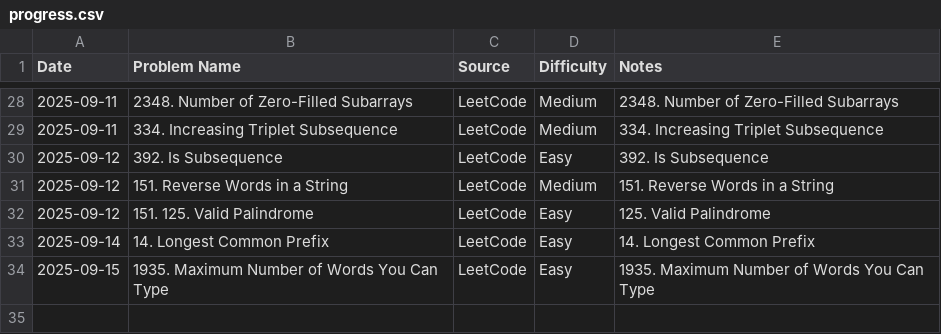
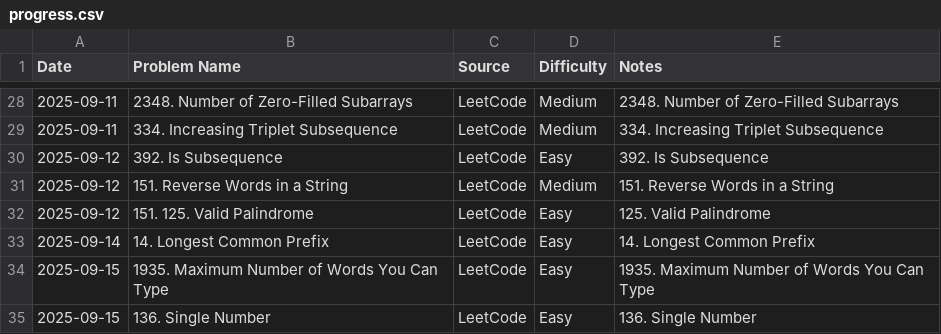
Before and after one commit to AmjustGettingStarted/java-daily-practice, a CSV file: progress.csv, drawn as a sheet; only a part is shown, gaps mark what is left out.

Commit message:
update daily progress
Co-authored-by: HARSHITH-MV <harshithmv2002@gmail.com>

```diff
--- a/progress.csv
+++ b/progress.csv
@@ -34 +34,2 @@ Date,Problem Name,Source,Difficulty,Notes
 2025-09-15,1935. Maximum Number of Words You Can Type,LeetCode,Easy,1935. Maximum Number of Words You Can Type
+2025-09-15,136. Single Number,LeetCode,Easy,136. Single Number
```
